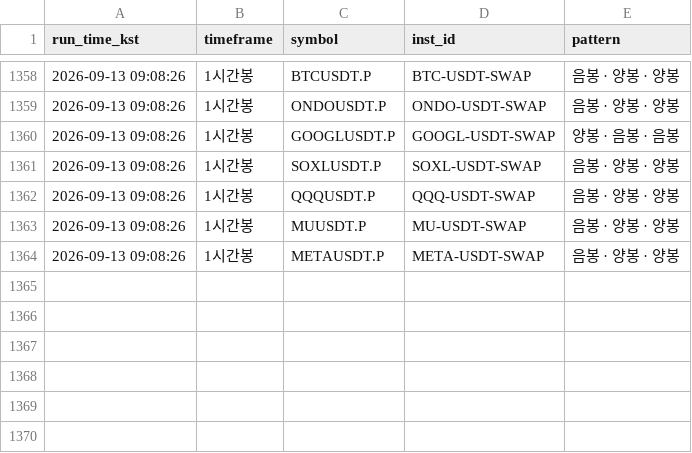
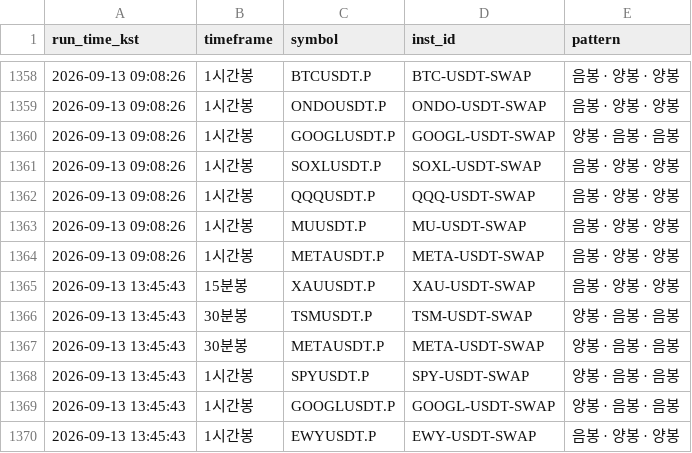
Before and after one commit to suchulkim/Trader_KIM, a CSV file: okx_3candle_pattern_log.csv, drawn as a sheet; only a part is shown, gaps mark what is left out; the diff names each change by its address in the sheet, - before the commit and + after, or states it on an @@ line.

```diff
--- a/okx_3candle_pattern_log.csv
+++ b/okx_3candle_pattern_log.csv
+row 1365: 2026-09-13 13:45:43 | 15분봉 | XAUUSDT.P | XAU-USDT-SWAP | 음봉 · 양봉 · 양봉
+row 1366: 2026-09-13 13:45:43 | 30분봉 | TSMUSDT.P | TSM-USDT-SWAP | 양봉 · 음봉 · 음봉
+row 1367: 2026-09-13 13:45:43 | 30분봉 | METAUSDT.P | META-USDT-SWAP | 양봉 · 음봉 · 음봉
+row 1368: 2026-09-13 13:45:43 | 1시간봉 | SPYUSDT.P | SPY-USDT-SWAP | 양봉 · 음봉 · 음봉
+row 1369: 2026-09-13 13:45:43 | 1시간봉 | GOOGLUSDT.P | GOOGL-USDT-SWAP | 양봉 · 음봉 · 음봉
+row 1370: 2026-09-13 13:45:43 | 1시간봉 | EWYUSDT.P | EWY-USDT-SWAP | 음봉 · 양봉 · 양봉
```
Also changed, not shown: 2 other files.
